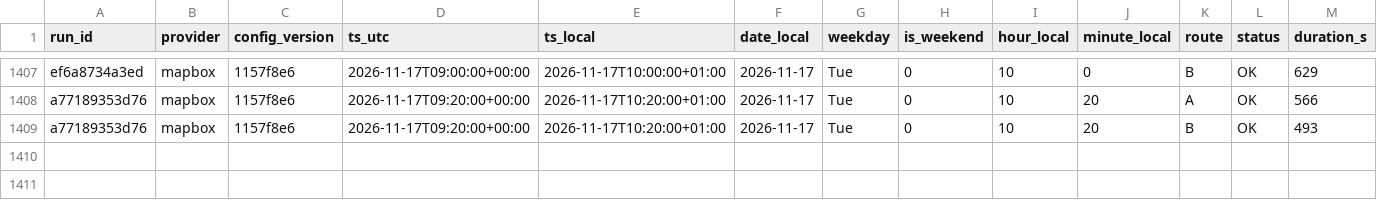
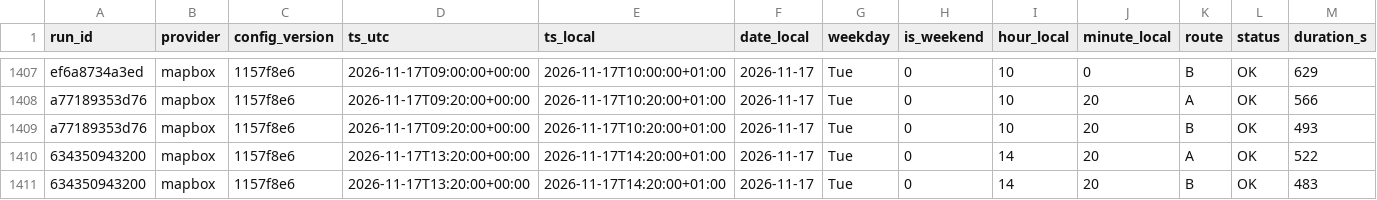
Before and after one commit to AngeloRules/route-data, a CSV file: data/observations.csv, drawn as a sheet; only a part is shown, gaps mark what is left out; rows hold the shown columns only; the diff names each change by its address in the sheet, - before the commit and + after, or states it on an @@ line.

Commit message:
Log travel times 2026-11-17T14:20+0100

```diff
--- a/data/observations.csv
+++ b/data/observations.csv
+row 1410: 634350943200 | mapbox | 1157f8e6 | 2026-11-17T13:20:00+00:00 | 2026-11-17T14:20:00+01:00 | 2026-11-17 | Tue | 0 | 14 | 20 | A | OK | 522
+row 1411: 634350943200 | mapbox | 1157f8e6 | 2026-11-17T13:20:00+00:00 | 2026-11-17T14:20:00+01:00 | 2026-11-17 | Tue | 0 | 14 | 20 | B | OK | 483
```
